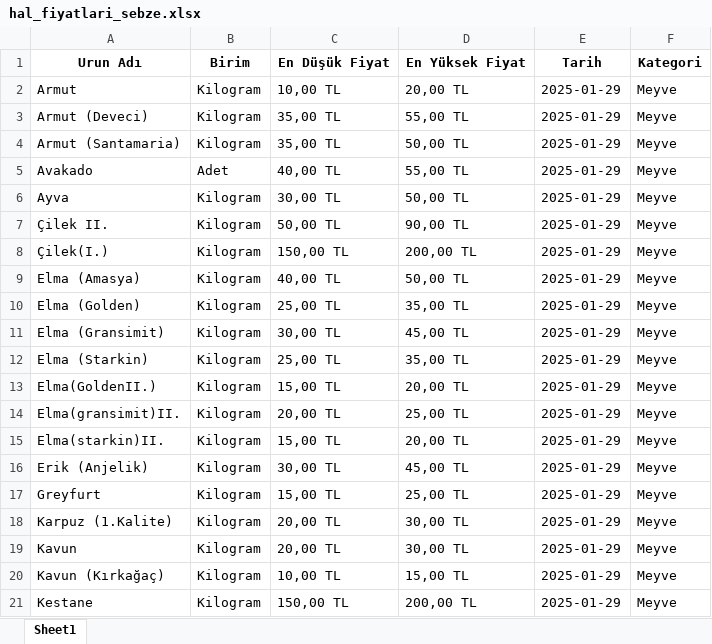
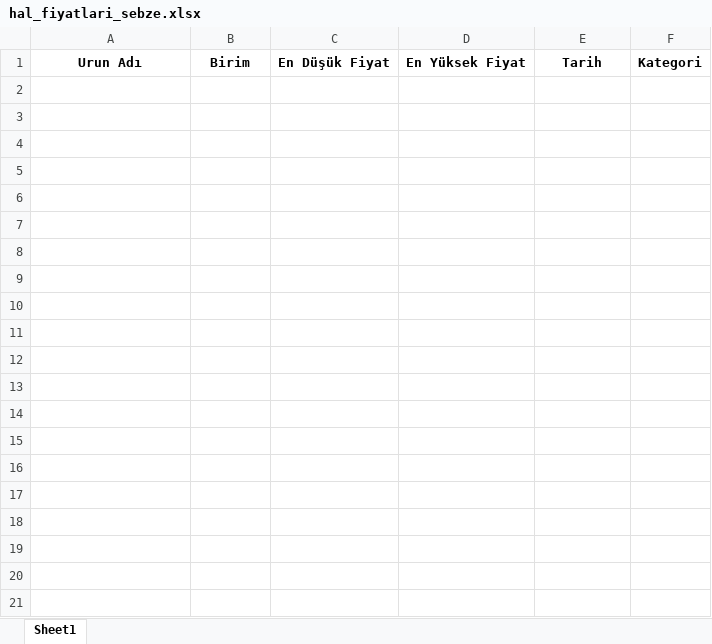
Before and after one commit to kaboya19/streamlit-gfe, an Excel workbook: hal_fiyatlari_sebze.xlsx, sheet Sheet1, drawn as a sheet; only a part is shown; values as stored, in another font and other column widths than the file's, no borders; the diff covers the shown part only; the diff names each change by its address in the sheet, - before the commit and + after, or states it on an @@ line.

```diff
--- a/hal_fiyatlari_sebze.xlsx (sheet Sheet1)
+++ b/hal_fiyatlari_sebze.xlsx (sheet Sheet1)
-row 2: Armut | Kilogram | 10,00 TL | 20,00 TL | 2025-01-29 | Meyve
-row 3: Armut (Deveci) | Kilogram | 35,00 TL | 55,00 TL | 2025-01-29 | Meyve
-row 4: Armut (Santamaria) | Kilogram | 35,00 TL | 50,00 TL | 2025-01-29 | Meyve
-row 5: Avakado | Adet | 40,00 TL | 55,00 TL | 2025-01-29 | Meyve
-row 6: Ayva | Kilogram | 30,00 TL | 50,00 TL | 2025-01-29 | Meyve
-row 7: Çilek II. | Kilogram | 50,00 TL | 90,00 TL | 2025-01-29 | Meyve
-row 8: Çilek(I.) | Kilogram | 150,00 TL | 200,00 TL | 2025-01-29 | Meyve
-row 9: Elma (Amasya) | Kilogram | 40,00 TL | 50,00 TL | 2025-01-29 | Meyve
-row 10: Elma (Golden) | Kilogram | 25,00 TL | 35,00 TL | 2025-01-29 | Meyve
-row 11: Elma (Gransimit) | Kilogram | 30,00 TL | 45,00 TL | 2025-01-29 | Meyve
-row 12: Elma (Starkin) | Kilogram | 25,00 TL | 35,00 TL | 2025-01-29 | Meyve
-row 13: Elma(GoldenII.) | Kilogram | 15,00 TL | 20,00 TL | 2025-01-29 | Meyve
-row 14: Elma(gransimit)II. | Kilogram | 20,00 TL | 25,00 TL | 2025-01-29 | Meyve
-row 15: Elma(starkin)II. | Kilogram | 15,00 TL | 20,00 TL | 2025-01-29 | Meyve
-row 16: Erik (Anjelik) | Kilogram | 30,00 TL | 45,00 TL | 2025-01-29 | Meyve
-row 17: Greyfurt | Kilogram | 15,00 TL | 25,00 TL | 2025-01-29 | Meyve
-row 18: Karpuz (1.Kalite) | Kilogram | 20,00 TL | 30,00 TL | 2025-01-29 | Meyve
-row 19: Kavun | Kilogram | 20,00 TL | 30,00 TL | 2025-01-29 | Meyve
-row 20: Kavun (Kırkağaç) | Kilogram | 10,00 TL | 15,00 TL | 2025-01-29 | Meyve
-row 21: Kestane | Kilogram | 150,00 TL | 200,00 TL | 2025-01-29 | Meyve
```
Also changed, not shown: 14 removed rows elsewhere in this sheet, 10 other files.
